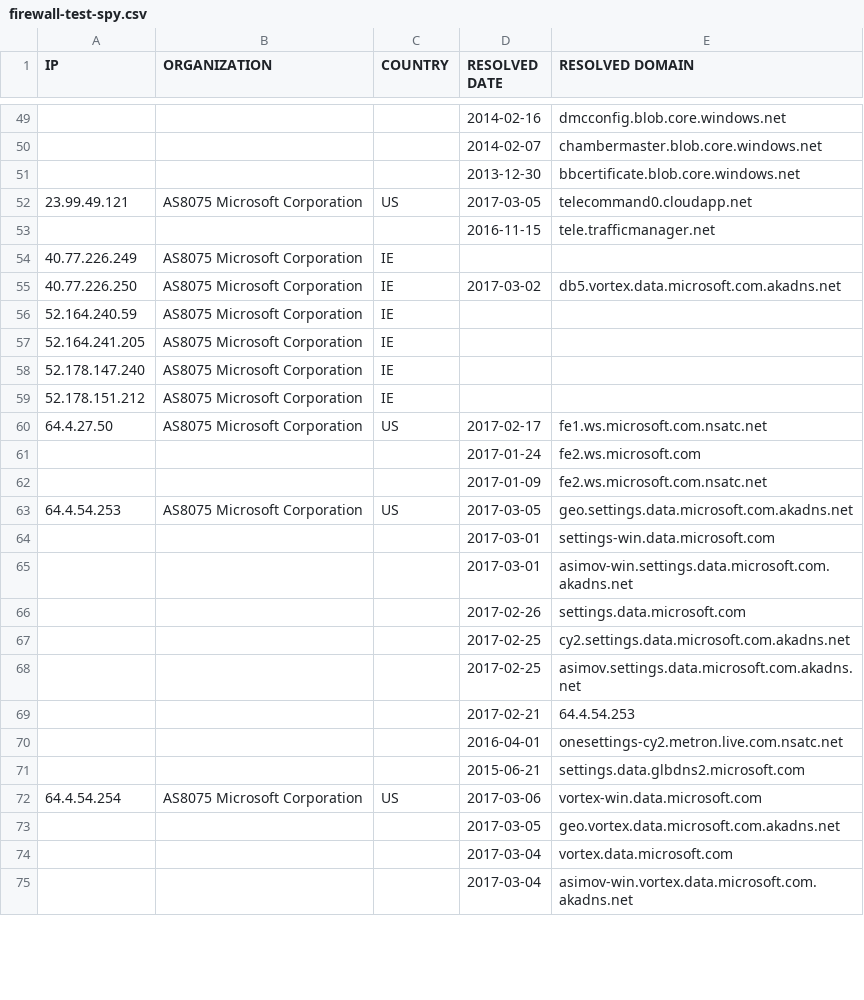
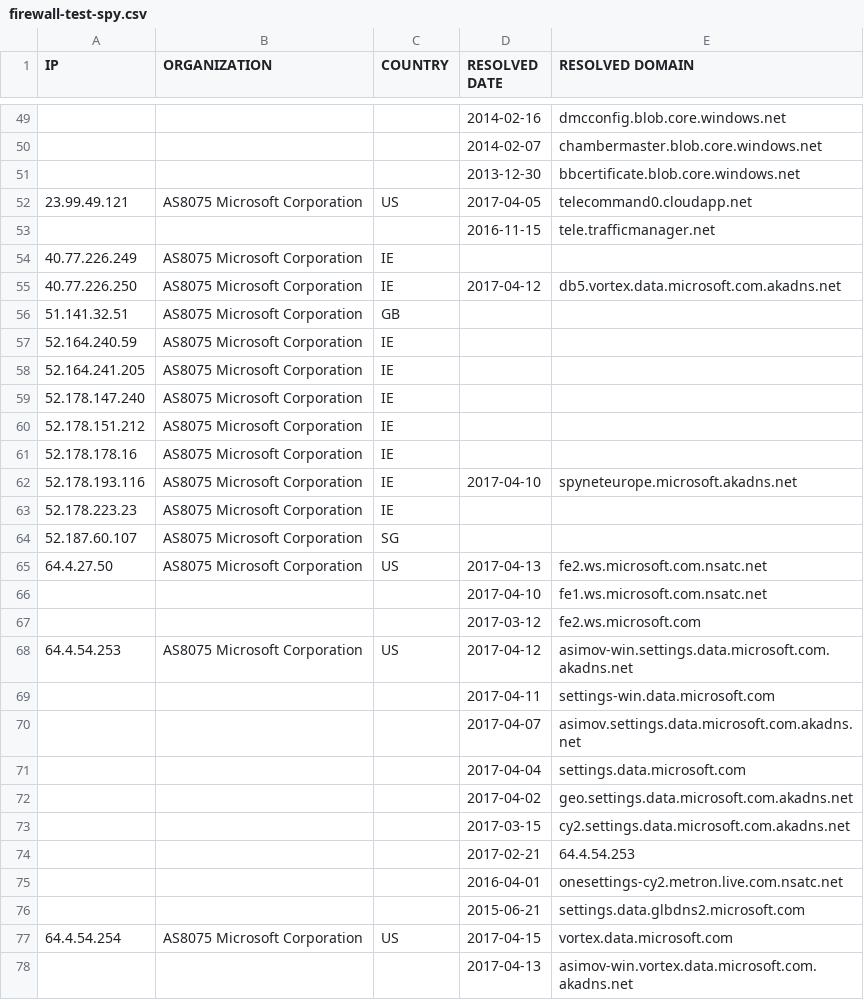
Before and after one commit to xxoolm/WindowsSpyBlocker, a CSV file: logs/win81/firewall-test-spy.csv, drawn as a sheet; only a part is shown, gaps mark what is left out; the diff covers the shown part only.

```diff
--- a/logs/win81/firewall-test-spy.csv
+++ b/logs/win81/firewall-test-spy.csv
@@ -51,6 +51,7 @@ IP,ORGANIZATION,COUNTRY,RESOLVED DATE,RESOLVED DOMAIN
 ,,,2013-12-30,bbcertificate.blob.core.windows.net
-23.99.49.121,AS8075 Microsoft Corporation,US,2017-03-05,telecommand0.cloudapp.net
+23.99.49.121,AS8075 Microsoft Corporation,US,2017-04-05,telecommand0.cloudapp.net
 ,,,2016-11-15,tele.trafficmanager.net
 40.77.226.249,AS8075 Microsoft Corporation,IE,,
-40.77.226.250,AS8075 Microsoft Corporation,IE,2017-03-02,db5.vortex.data.microsoft.com.akadns.net
+40.77.226.250,AS8075 Microsoft Corporation,IE,2017-04-12,db5.vortex.data.microsoft.com.akadns.net
+51.141.32.51,AS8075 Microsoft Corporation,GB,,
 52.164.240.59,AS8075 Microsoft Corporation,IE,,
@@ -59,11 +60,15 @@ IP,ORGANIZATION,COUNTRY,RESOLVED DATE,RESOLVED DOMAIN
 52.178.151.212,AS8075 Microsoft Corporation,IE,,
-64.4.27.50,AS8075 Microsoft Corporation,US,2017-02-17,fe1.ws.microsoft.com.nsatc.net
-,,,2017-01-24,fe2.ws.microsoft.com
-,,,2017-01-09,fe2.ws.microsoft.com.nsatc.net
-64.4.54.253,AS8075 Microsoft Corporation,US,2017-03-05,geo.settings.data.microsoft.com.akadns.net
-,,,2017-03-01,settings-win.data.microsoft.com
-,,,2017-03-01,asimov-win.settings.data.microsoft.com.akadns.net
-,,,2017-02-26,settings.data.microsoft.com
-,,,2017-02-25,cy2.settings.data.microsoft.com.akadns.net
-,,,2017-02-25,asimov.settings.data.microsoft.com.akadns.net
+52.178.178.16,AS8075 Microsoft Corporation,IE,,
+52.178.193.116,AS8075 Microsoft Corporation,IE,2017-04-10,spyneteurope.microsoft.akadns.net
+52.178.223.23,AS8075 Microsoft Corporation,IE,,
+52.187.60.107,AS8075 Microsoft Corporation,SG,,
+64.4.27.50,AS8075 Microsoft Corporation,US,2017-04-13,fe2.ws.microsoft.com.nsatc.net
+,,,2017-04-10,fe1.ws.microsoft.com.nsatc.net
+,,,2017-03-12,fe2.ws.microsoft.com
+64.4.54.253,AS8075 Microsoft Corporation,US,2017-04-12,asimov-win.settings.data.microsoft.com.akadns.net
+,,,2017-04-11,settings-win.data.microsoft.com
+,,,2017-04-07,asimov.settings.data.microsoft.com.akadns.net
+,,,2017-04-04,settings.data.microsoft.com
+,,,2017-04-02,geo.settings.data.microsoft.com.akadns.net
+,,,2017-03-15,cy2.settings.data.microsoft.com.akadns.net
 ,,,2017-02-21,64.4.54.253
@@ -71,5 +76,3 @@ IP,ORGANIZATION,COUNTRY,RESOLVED DATE,RESOLVED DOMAIN
 ,,,2015-06-21,settings.data.glbdns2.microsoft.com
-64.4.54.254,AS8075 Microsoft Corporation,US,2017-03-06,vortex-win.data.microsoft.com
-,,,2017-03-05,geo.vortex.data.microsoft.com.akadns.net
-,,,2017-03-04,vortex.data.microsoft.com
-,,,2017-03-04,asimov-win.vortex.data.microsoft.com.akadns.net
+64.4.54.254,AS8075 Microsoft Corporation,US,2017-04-15,vortex.data.microsoft.com
+,,,2017-04-13,asimov-win.vortex.data.microsoft.com.akadns.net
```
Also changed, not shown: 15 added rows, 3 removed rows and 21 edited cells elsewhere in this file, logs/win10/firewall-test-extra.csv, logs/win7/sysmon-unique.csv, 21 other files.
